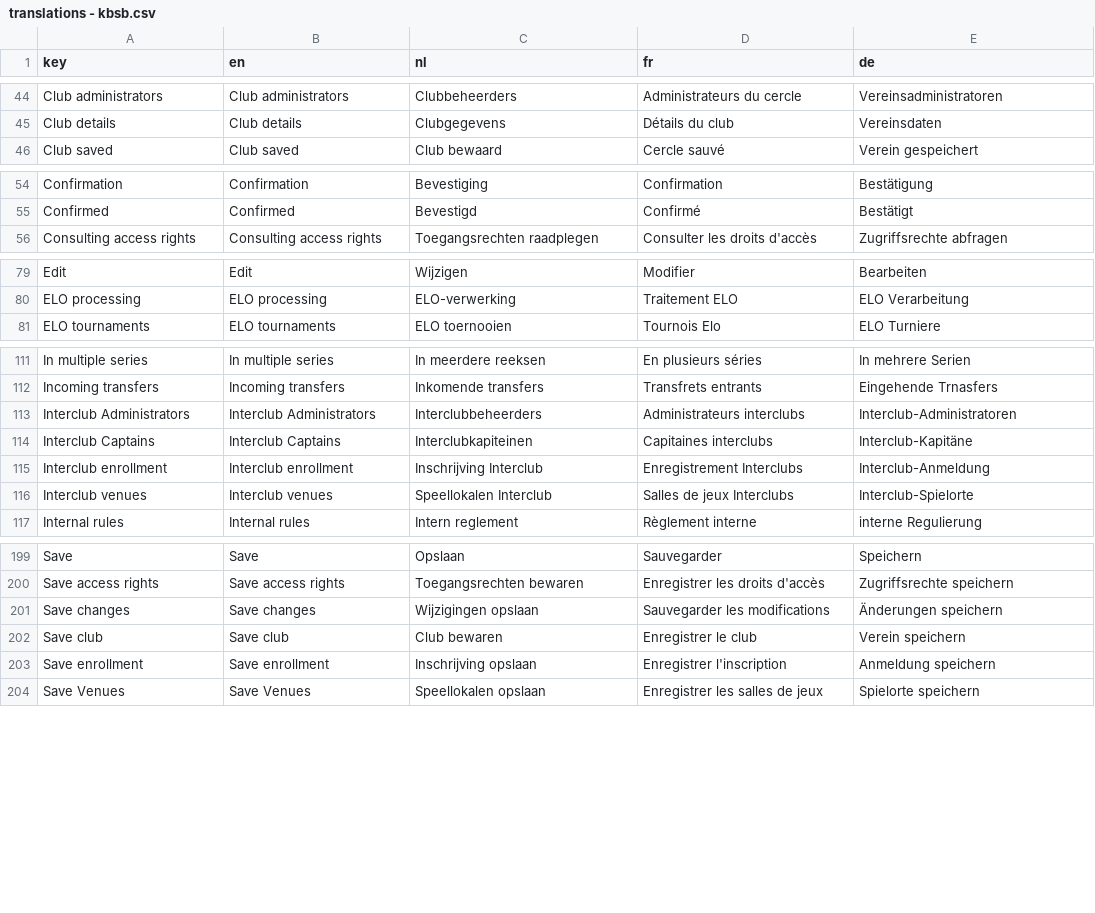
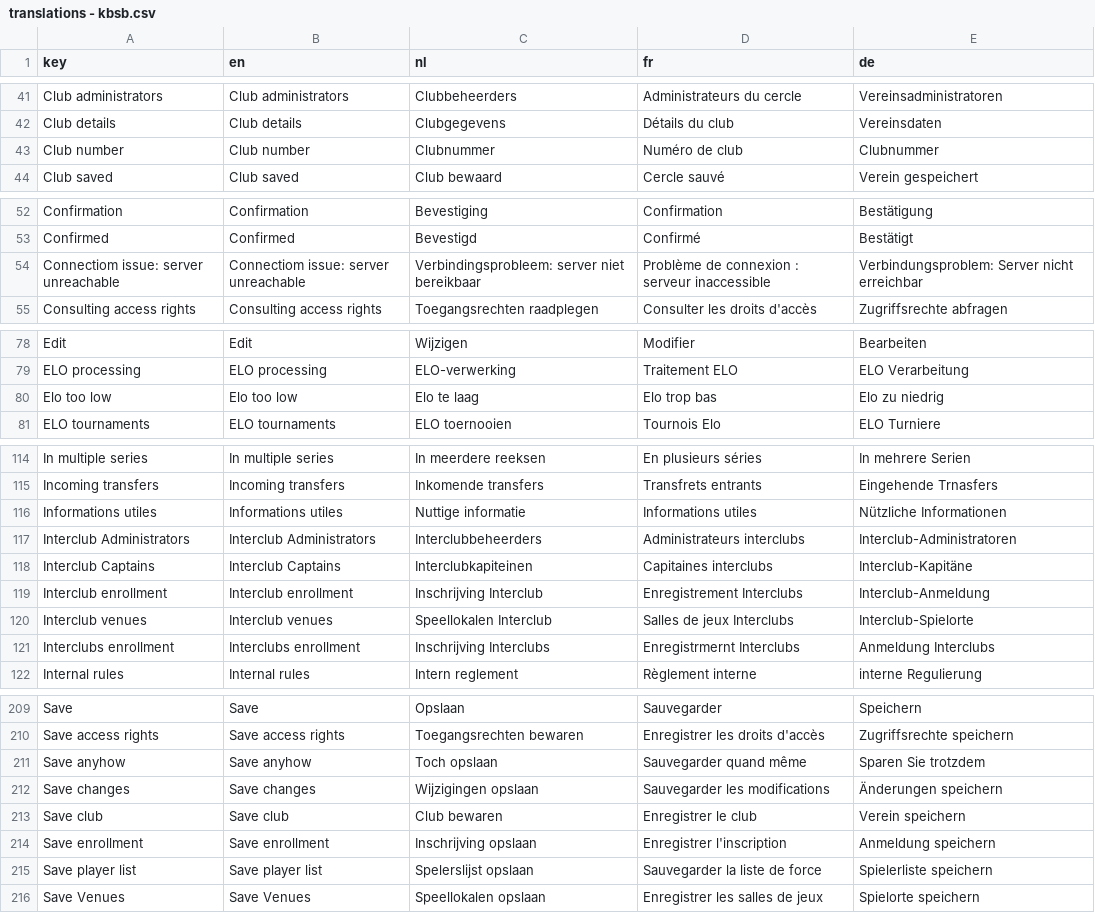
Before and after one commit to cropr/kbsb_api, a CSV file: data/translations - kbsb.csv, drawn as a sheet; only a part is shown, gaps mark what is left out; the diff covers the shown part only.

Commit message:
playerlist working

```diff
--- a/data/translations - kbsb.csv
+++ b/data/translations - kbsb.csv
@@ -54,2 +42,3 @@ Club administrators,Club administrators,Clubbeheerders,Administrateurs du cercle
 Club details,Club details,Clubgegevens,Détails du club,Vereinsdaten
+Club number,Club number,Clubnummer,Numéro de club,Clubnummer
 Club saved,Club saved,Club bewaard,Cercle sauvé,Verein gespeichert
@@ -64,2 +53,3 @@ Confirmation,Confirmation,Bevestiging,Confirmation,Bestätigung
 Confirmed,Confirmed,Bevestigd,Confirmé,Bestätigt
+Connectiom issue: server unreachable,Connectiom issue: server unreachable,Verbindingsprobleem: server niet bereikbaar,Problème de connexion : serveur inaccessible,Verbindungsproblem: Server nicht erreichbar
 Consulting access rights,Consulting access rights,Toegangsrechten raadplegen,Consulter les droits d'accès,Zugriffsrechte abfragen
@@ -89,2 +79,3 @@ Edit,Edit,Wijzigen,Modifier,Bearbeiten
 ELO processing,ELO processing,ELO-verwerking,Traitement ELO,ELO Verarbeitung
+Elo too low,Elo too low,Elo te laag,Elo trop bas,Elo zu niedrig
 ELO tournaments,ELO tournaments,ELO toernooien,Tournois Elo,ELO Turniere
@@ -121,2 +115,3 @@ In multiple series,In multiple series,In meerdere reeksen,En plusieurs séries,I
 Incoming transfers,Incoming transfers,Inkomende transfers,Transfrets entrants,Eingehende Trnasfers
+Informations utiles,Informations utiles,Nuttige informatie,Informations utiles,Nützliche Informationen
 Interclub Administrators,Interclub Administrators,Interclubbeheerders,Administrateurs interclubs,Interclub-Administratoren
@@ -125,2 +120,3 @@ Interclub enrollment,Interclub enrollment,Inschrijving Interclub,Enregistrement
 Interclub venues,Interclub venues,Speellokalen Interclub,Salles de jeux Interclubs,Interclub-Spielorte
+Interclubs enrollment,Interclubs enrollment,Inschrijving Interclubs,Enregistrmernt Interclubs,Anmeldung Interclubs
 Internal rules,Internal rules,Intern reglement,Règlement interne,interne Regulierung
@@ -209,2 +210,3 @@ Save,Save,Opslaan,Sauvegarder,Speichern
 Save access rights,Save access rights,Toegangsrechten bewaren,Enregistrer les droits d'accès,Zugriffsrechte speichern
+Save anyhow,Save anyhow,Toch opslaan,Sauvegarder quand même,Sparen Sie trotzdem
 Save changes,Save changes,Wijzigingen opslaan,Sauvegarder les modifications,Änderungen speichern
@@ -212,2 +214,3 @@ Save club,Save club,Club bewaren,Enregistrer le club,Verein speichern
 Save enrollment,Save enrollment,Inschrijving opslaan,Enregistrer l'inscription,Anmeldung speichern
+Save player list,Save player list,Spelerslijst opslaan,Sauvegarder la liste de force,Spielerliste speichern
 Save Venues,Save Venues,Speellokalen opslaan,Enregistrer les salles de jeux,Spielorte speichern
```
Also changed, not shown: 21 added rows and 6 removed rows elsewhere in this file, 5 other files.
